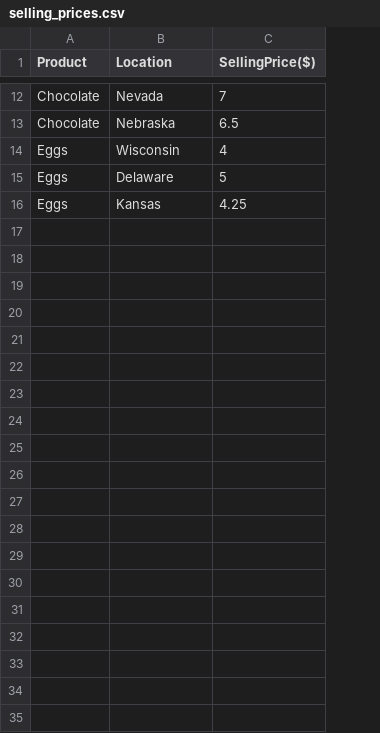
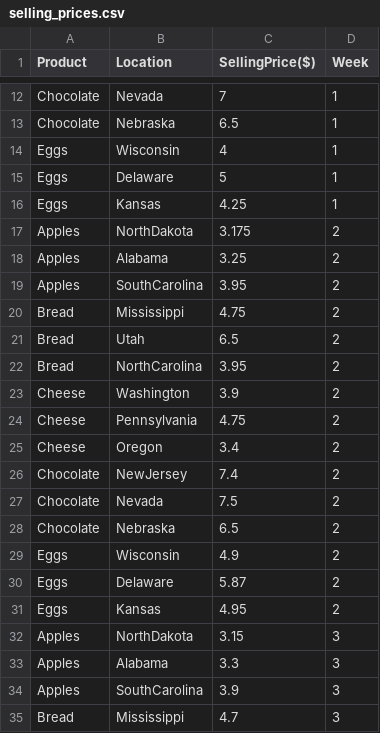
Before and after one commit to arjunmanikandan/supermarket-analytics, a CSV file: selling_prices.csv, drawn as a sheet; only a part is shown, gaps mark what is left out; the diff covers the shown part only; the diff names each change by its address in the sheet, - before the commit and + after, or states it on an @@ line.

```diff
--- a/selling_prices.csv
+++ b/selling_prices.csv
+column D (Week), rows 12-16: all 1
+row 17: Apples | NorthDakota | 3.175 | 2
+row 18: Apples | Alabama | 3.25 | 2
+row 19: Apples | SouthCarolina | 3.95 | 2
+row 20: Bread | Mississippi | 4.75 | 2
+row 21: Bread | Utah | 6.5 | 2
+row 22: Bread | NorthCarolina | 3.95 | 2
+row 23: Cheese | Washington | 3.9 | 2
+row 24: Cheese | Pennsylvania | 4.75 | 2
+row 25: Cheese | Oregon | 3.4 | 2
+row 26: Chocolate | NewJersey | 7.4 | 2
+row 27: Chocolate | Nevada | 7.5 | 2
+row 28: Chocolate | Nebraska | 6.5 | 2
+row 29: Eggs | Wisconsin | 4.9 | 2
+row 30: Eggs | Delaware | 5.87 | 2
+row 31: Eggs | Kansas | 4.95 | 2
+row 32: Apples | NorthDakota | 3.15 | 3
+row 33: Apples | Alabama | 3.3 | 3
+row 34: Apples | SouthCarolina | 3.9 | 3
+row 35: Bread | Mississippi | 4.7 | 3
```
Also changed, not shown: 11 added rows and 1 edited cell elsewhere in this file, buying_prices.csv, products_profits.csv, 3 other files.
